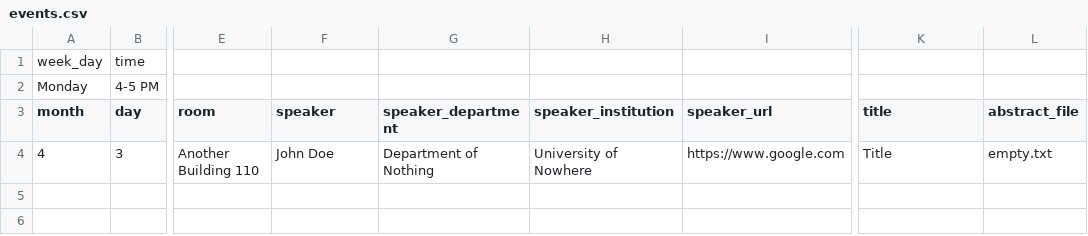
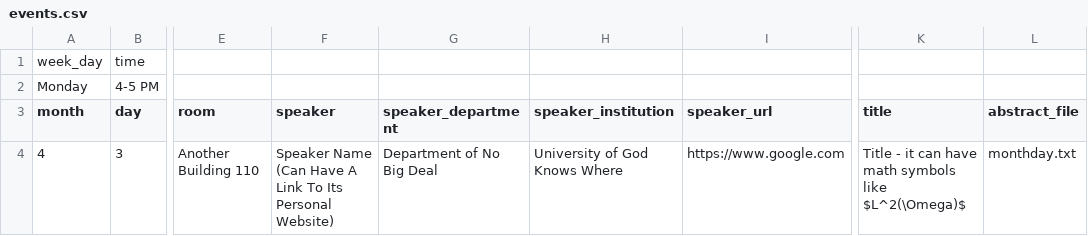
Before and after one commit to giorgiobornia/events, a CSV file: examples/discipline/year/semester/events.csv, drawn as a sheet; only a part is shown, gaps mark what is left out; the diff names each change by its address in the sheet, - before the commit and + after, or states it on an @@ line.

Commit message:
Improved presentation of features in example

```diff
--- a/examples/discipline/year/semester/events.csv
+++ b/examples/discipline/year/semester/events.csv
-F4 (speaker): John Doe
+F4 (speaker): Speaker Name (Can Have A Link To Its Personal Website)
-G4 (speaker_department): Department of Nothing
+G4 (speaker_department): Department of No Big Deal
-H4 (speaker_institution): University of Nowhere
+H4 (speaker_institution): University of God Knows Where
-K4 (title): Title
+K4 (title): Title - it can have math symbols like $L^2(\Omega)$
-L4 (abstract_file): empty.txt
+L4 (abstract_file): monthday.txt
```
Also changed, not shown: 3 other files.
